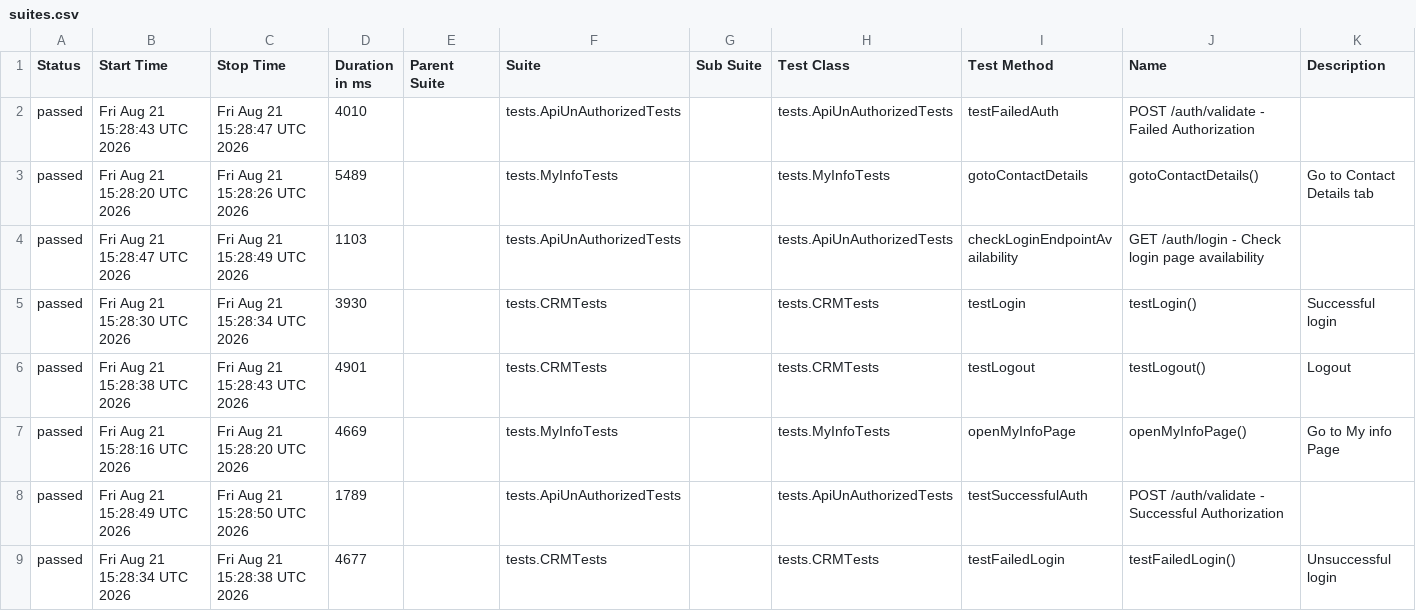
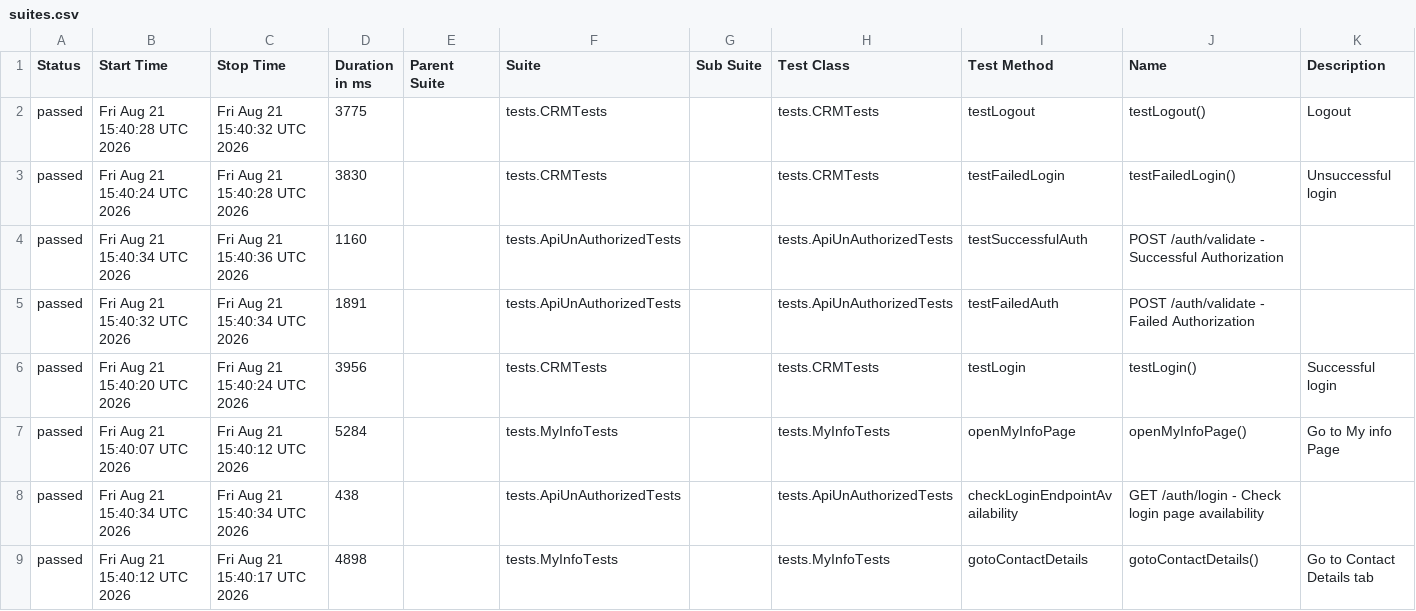
Before and after one commit to nkazakova29/suitecrm_petproject_Java, a CSV file: ui-report/data/suites.csv, drawn as a sheet.

```diff
--- a/ui-report/data/suites.csv
+++ b/ui-report/data/suites.csv
@@ -1,9 +1,9 @@
 "Status","Start Time","Stop Time","Duration in ms","Parent Suite","Suite","Sub Suite","Test Class","Test Method","Name","Description"
-"passed","Fri Aug 21 15:28:43 UTC 2026","Fri Aug 21 15:28:47 UTC 2026","4010","","tests.ApiUnAuthorizedTests","","tests.ApiUnAuthorizedTests","testFailedAuth","POST /auth/validate - Failed Authorization",""
-"passed","Fri Aug 21 15:28:20 UTC 2026","Fri Aug 21 15:28:26 UTC 2026","5489","","tests.MyInfoTests","","tests.MyInfoTests","gotoContactDetails","gotoContactDetails()","Go to Contact Details tab"
-"passed","Fri Aug 21 15:28:47 UTC 2026","Fri Aug 21 15:28:49 UTC 2026","1103","","tests.ApiUnAuthorizedTests","","tests.ApiUnAuthorizedTests","checkLoginEndpointAvailability","GET /auth/login - Check login page availability",""
-"passed","Fri Aug 21 15:28:30 UTC 2026","Fri Aug 21 15:28:34 UTC 2026","3930","","tests.CRMTests","","tests.CRMTests","testLogin","testLogin()","Successful login"
-"passed","Fri Aug 21 15:28:38 UTC 2026","Fri Aug 21 15:28:43 UTC 2026","4901","","tests.CRMTests","","tests.CRMTests","testLogout","testLogout()","Logout"
-"passed","Fri Aug 21 15:28:16 UTC 2026","Fri Aug 21 15:28:20 UTC 2026","4669","","tests.MyInfoTests","","tests.MyInfoTests","openMyInfoPage","openMyInfoPage()","Go to My info Page"
-"passed","Fri Aug 21 15:28:49 UTC 2026","Fri Aug 21 15:28:50 UTC 2026","1789","","tests.ApiUnAuthorizedTests","","tests.ApiUnAuthorizedTests","testSuccessfulAuth","POST /auth/validate - Successful Authorization",""
-"passed","Fri Aug 21 15:28:34 UTC 2026","Fri Aug 21 15:28:38 UTC 2026","4677","","tests.CRMTests","","tests.CRMTests","testFailedLogin","testFailedLogin()","Unsuccessful login"
+"passed","Fri Aug 21 15:40:28 UTC 2026","Fri Aug 21 15:40:32 UTC 2026","3775","","tests.CRMTests","","tests.CRMTests","testLogout","testLogout()","Logout"
+"passed","Fri Aug 21 15:40:24 UTC 2026","Fri Aug 21 15:40:28 UTC 2026","3830","","tests.CRMTests","","tests.CRMTests","testFailedLogin","testFailedLogin()","Unsuccessful login"
+"passed","Fri Aug 21 15:40:34 UTC 2026","Fri Aug 21 15:40:36 UTC 2026","1160","","tests.ApiUnAuthorizedTests","","tests.ApiUnAuthorizedTests","testSuccessfulAuth","POST /auth/validate - Successful Authorization",""
+"passed","Fri Aug 21 15:40:32 UTC 2026","Fri Aug 21 15:40:34 UTC 2026","1891","","tests.ApiUnAuthorizedTests","","tests.ApiUnAuthorizedTests","testFailedAuth","POST /auth/validate - Failed Authorization",""
+"passed","Fri Aug 21 15:40:20 UTC 2026","Fri Aug 21 15:40:24 UTC 2026","3956","","tests.CRMTests","","tests.CRMTests","testLogin","testLogin()","Successful login"
+"passed","Fri Aug 21 15:40:07 UTC 2026","Fri Aug 21 15:40:12 UTC 2026","5284","","tests.MyInfoTests","","tests.MyInfoTests","openMyInfoPage","openMyInfoPage()","Go to My info Page"
+"passed","Fri Aug 21 15:40:34 UTC 2026","Fri Aug 21 15:40:34 UTC 2026","438","","tests.ApiUnAuthorizedTests","","tests.ApiUnAuthorizedTests","checkLoginEndpointAvailability","GET /auth/login - Check login page availability",""
+"passed","Fri Aug 21 15:40:12 UTC 2026","Fri Aug 21 15:40:17 UTC 2026","4898","","tests.MyInfoTests","","tests.MyInfoTests","gotoContactDetails","gotoContactDetails()","Go to Contact Details tab"
```
Also changed, not shown: 32 other files.
